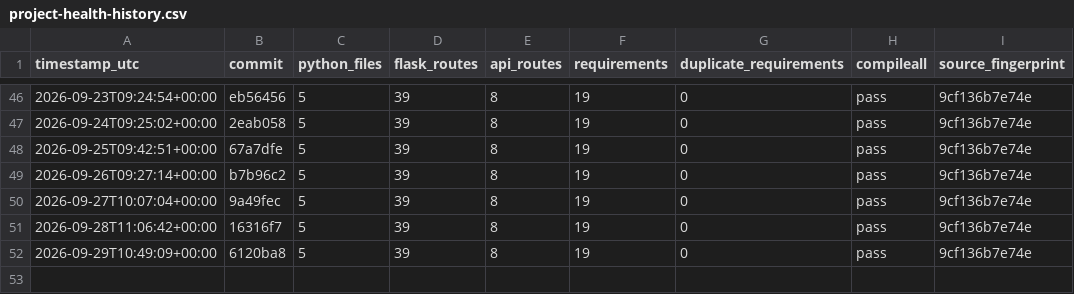
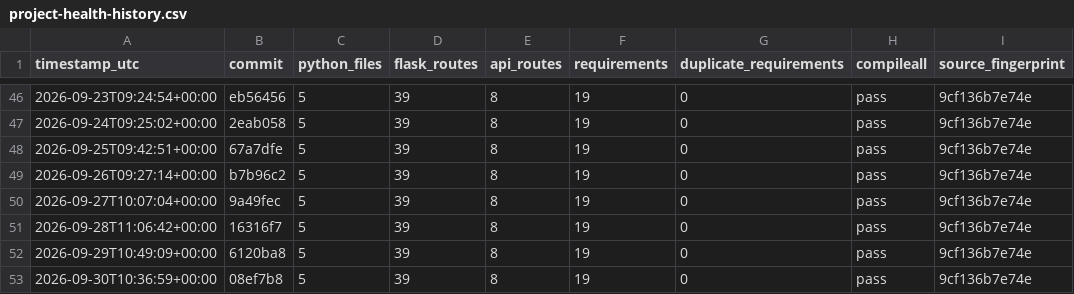
Before and after one commit to Adityism/CAI, a CSV file: reports/project-health-history.csv, drawn as a sheet; only a part is shown, gaps mark what is left out; the diff names each change by its address in the sheet, - before the commit and + after, or states it on an @@ line.

Commit message:
chore(health): record daily CAI project health

```diff
--- a/reports/project-health-history.csv
+++ b/reports/project-health-history.csv
+row 53: 2026-09-30T10:36:59+00:00 | 08ef7b8 | 5 | 39 | 8 | 19 | 0 | pass | 9cf136b7e74e
```
Also changed, not shown: 1 other file.
